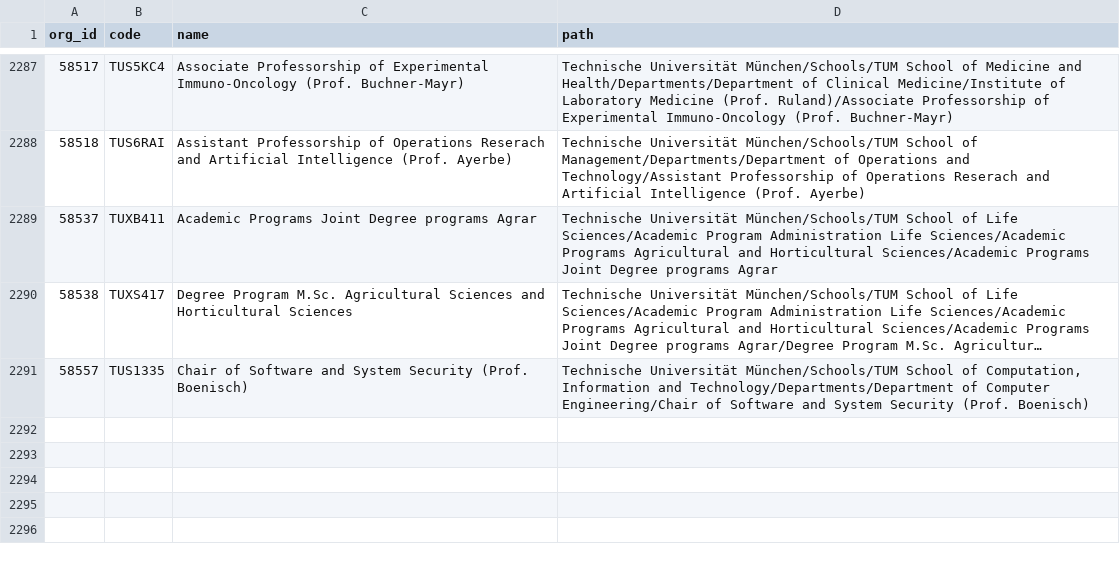
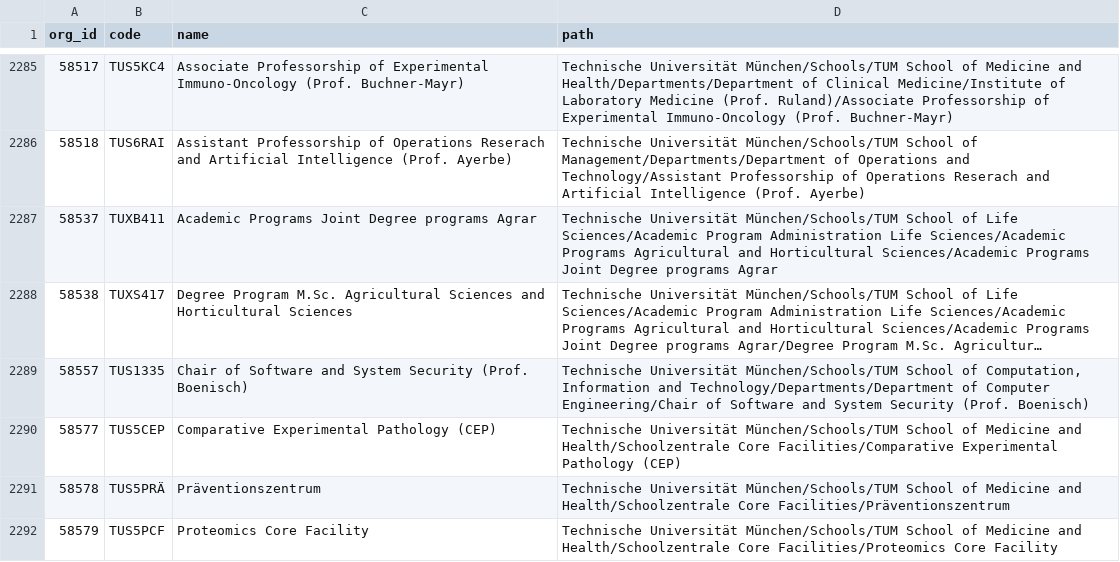
Before and after one commit to TUM-Dev/NavigaTUM, a CSV file: data/external/results/orgs-en_tumonline.csv, drawn as a sheet; only a part is shown, gaps mark what is left out; long unchanged cells end in …; the diff covers the shown part only.

```diff
--- a/data/external/results/orgs-en_tumonline.csv
+++ b/data/external/results/orgs-en_tumonline.csv
@@ -2291 +2289,4 @@ org_id,code,name,path
 58557,TUS1335,Chair of Software and System Security (Prof. Boenisch),"Technische Universität München/Schools/TUM School of Computation, Information and Technology/Departments/Department of Computer Engineering/Chair of Software and System Security (Prof. Boenisch)"
+58577,TUS5CEP,Comparative Experimental Pathology (CEP),Technische Universität München/Schools/TUM School of Medicine and Health/Schoolzentrale Core Facilities/Comparative Experimental Pathology (CEP)
+58578,TUS5PRÄ,Präventionszentrum,Technische Universität München/Schools/TUM School of Medicine and Health/Schoolzentrale Core Facilities/Präventionszentrum
+58579,TUS5PCF,Proteomics Core Facility,Technische Universität München/Schools/TUM School of Medicine and Health/Schoolzentrale Core Facilities/Proteomics Core Facility
```
Also changed, not shown: 4 added rows, 3 removed rows and 34 edited cells elsewhere in this file, data/external/results/orgs-de_tumonline.csv, data/external/results/studierendenwerk.csv, 3 other files.
